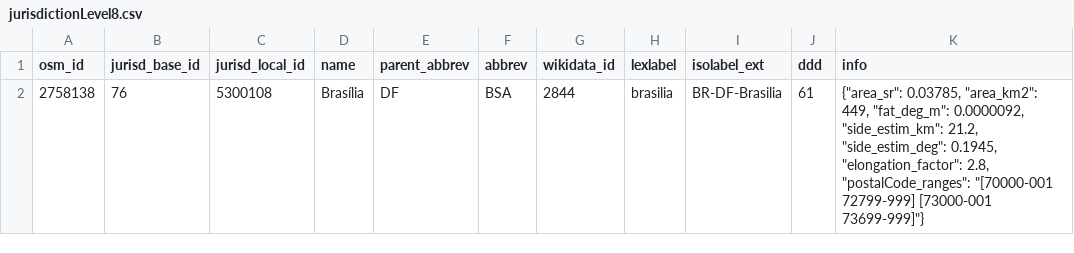
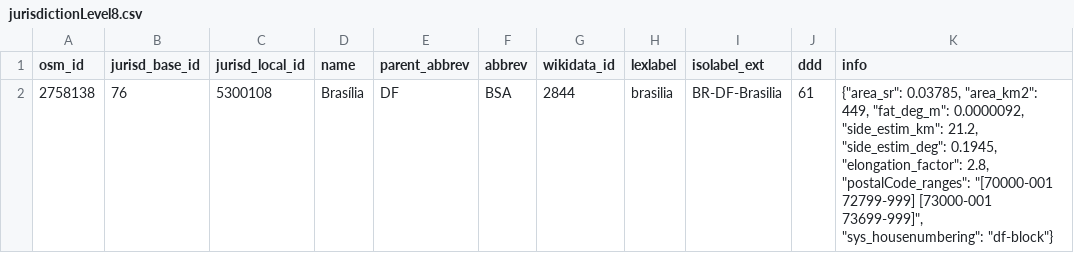
Before and after one commit to digital-guard/preserv-BR, a CSV file: data/DF/jurisdictionLevel8.csv, drawn as a sheet.

Commit message:
Add sys_housenumbering e sys_housenumbering_lex no jurisdictionLevel8 de BR. digital-guard/preserv-BR#115

```diff
--- a/data/DF/jurisdictionLevel8.csv
+++ b/data/DF/jurisdictionLevel8.csv
@@ -1,2 +1,2 @@
 osm_id,jurisd_base_id,jurisd_local_id,name,parent_abbrev,abbrev,wikidata_id,lexlabel,isolabel_ext,ddd,info
-2758138,76,5300108,Brasília,DF,BSA,2844,brasilia,BR-DF-Brasilia,61,"{""area_sr"": 0.03785, ""area_km2"": 449, ""fat_deg_m"": 0.0000092, ""side_estim_km"": 21.2, ""side_estim_deg"": 0.1945, ""elongation_factor"": 2.8, ""postalCode_ranges"": ""[70000-001 72799-999] [73000-001 73699-999]""}"
+2758138,76,5300108,Brasília,DF,BSA,2844,brasilia,BR-DF-Brasilia,61,"{""area_sr"": 0.03785, ""area_km2"": 449, ""fat_deg_m"": 0.0000092, ""side_estim_km"": 21.2, ""side_estim_deg"": 0.1945, ""elongation_factor"": 2.8, ""postalCode_ranges"": ""[70000-001 72799-999] [73000-001 73699-999]"", ""sys_housenumbering"": ""df-block""}"
```
Also changed, not shown: data/GO/jurisdictionLevel8.csv, data/MG/jurisdictionLevel8.csv, 2 other files.
